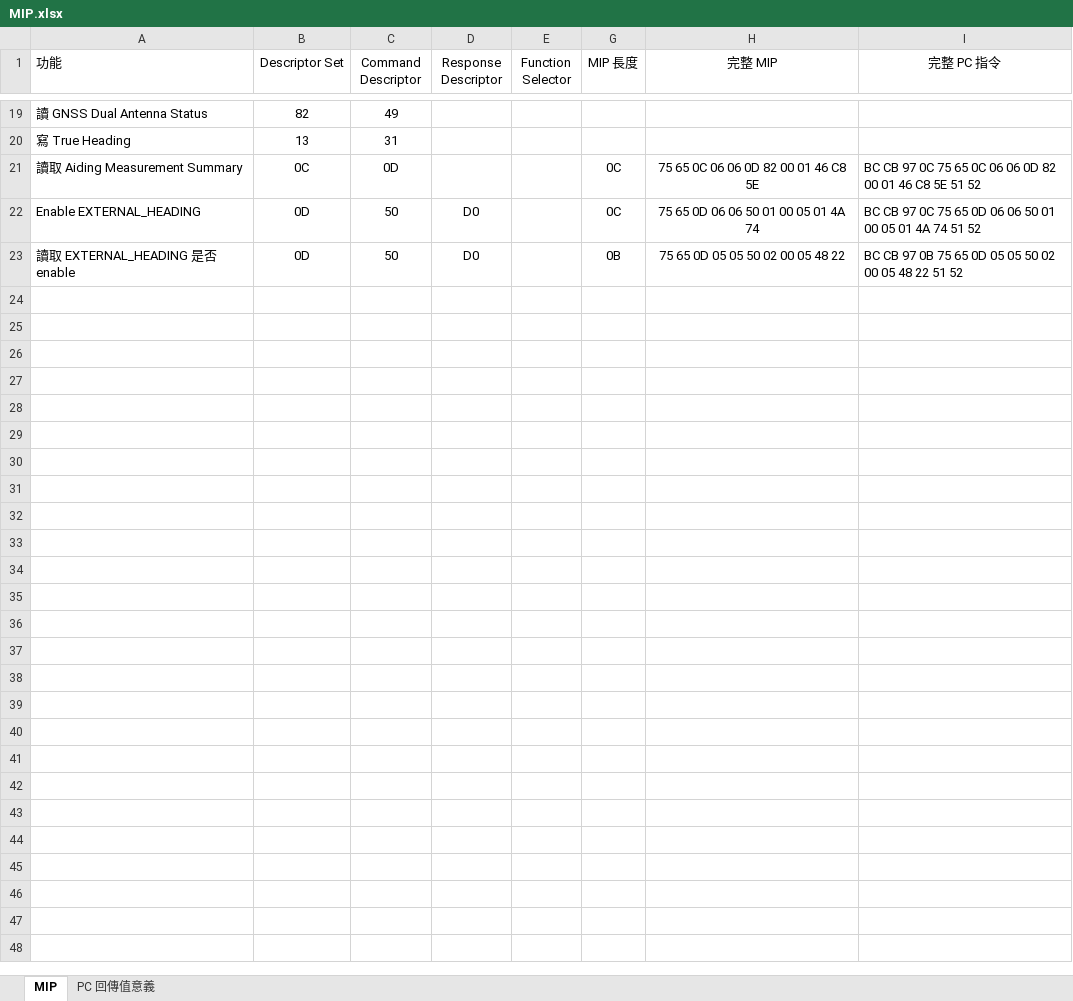
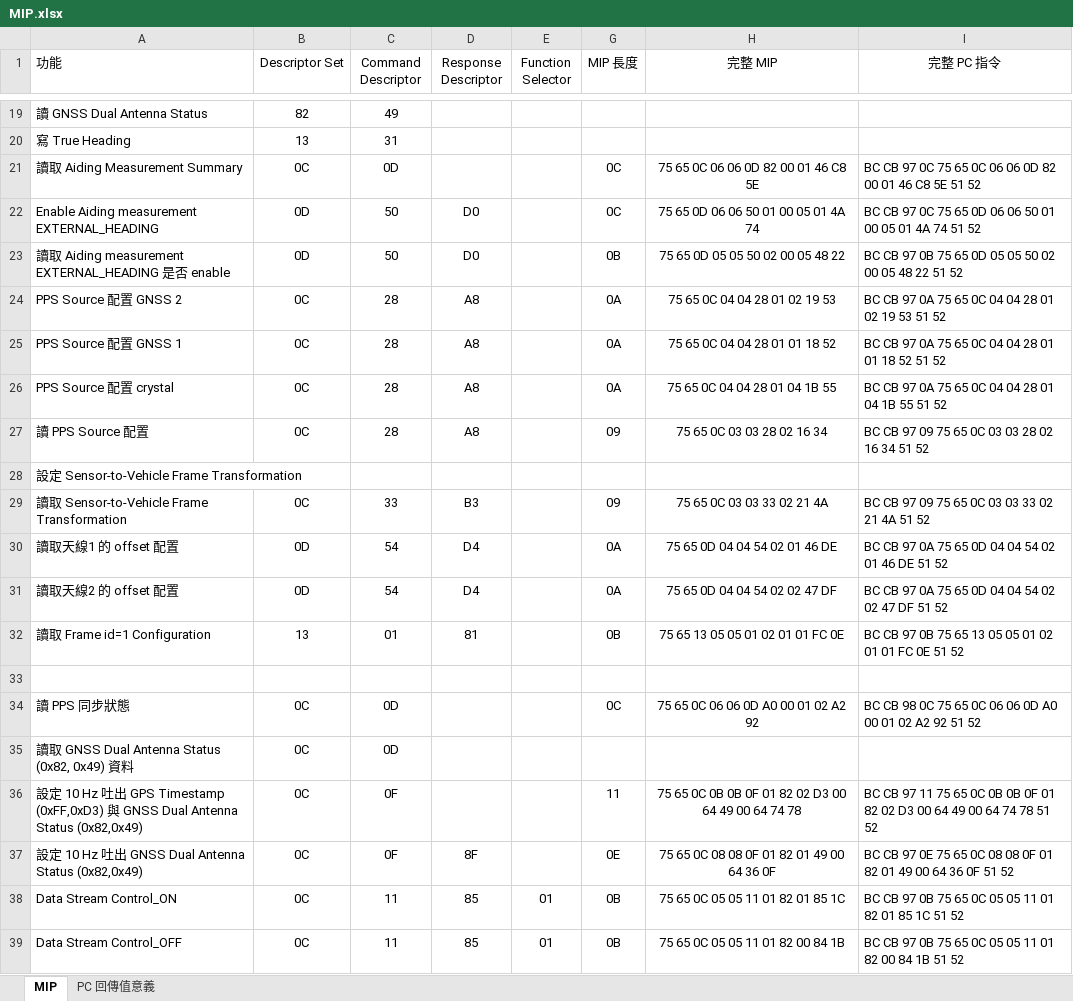
Before and after one commit to adamShiau/adamShiau_Arduino, an Excel workbook: HINS_MCU_V3.2_M/doc/MIP.xlsx, sheet MIP, drawn as a sheet; only a part is shown, gaps mark what is left out; values as stored, in another font and other column widths than the file's, no borders; the diff names each change by its address in the sheet, - before the commit and + after, or states it on an @@ line.

```diff
--- a/HINS_MCU_V3.2_M/doc/MIP.xlsx (sheet MIP)
+++ b/HINS_MCU_V3.2_M/doc/MIP.xlsx (sheet MIP)
-A22 (功能): Enable EXTERNAL_HEADING
+A22 (功能): Enable Aiding measurement EXTERNAL_HEADING
-A23 (功能): 讀取 EXTERNAL_HEADING 是否 enable
+A23 (功能): 讀取 Aiding measurement EXTERNAL_HEADING 是否 enable
+row 24: PPS Source 配置 GNSS 2 | 0C | 28 | A8 |  | 0A | 75 65 0C 04 04 28 01 02 19 53 | BC CB 97 0A 75 65 0C 04 04 28 01 02 19 53 51 52
+row 25: PPS Source 配置 GNSS 1 | 0C | 28 | A8 |  | 0A | 75 65 0C 04 04 28 01 01 18 52 | BC CB 97 0A 75 65 0C 04 04 28 01 01 18 52 51 52
+row 26: PPS Source 配置 crystal | 0C | 28 | A8 |  | 0A | 75 65 0C 04 04 28 01 04 1B 55 | BC CB 97 0A 75 65 0C 04 04 28 01 04 1B 55 51 52
+row 27: 讀 PPS Source 配置 | 0C | 28 | A8 |  | 09 | 75 65 0C 03 03 28 02 16 34 | BC CB 97 09 75 65 0C 03 03 28 02 16 34 51 52
+row 28: 設定 Sensor-to-Vehicle Frame Transformation
+row 29: 讀取 Sensor-to-Vehicle Frame Transformation | 0C | 33 | B3 |  | 09 | 75 65 0C 03 03 33 02 21 4A | BC CB 97 09 75 65 0C 03 03 33 02 21 4A 51 52
+row 30: 讀取天線1 的 offset 配置 | 0D | 54 | D4 |  | 0A | 75 65 0D 04 04 54 02 01 46 DE | BC CB 97 0A 75 65 0D 04 04 54 02 01 46 DE 51 52
+row 31: 讀取天線2 的 offset 配置 | 0D | 54 | D4 |  | 0A | 75 65 0D 04 04 54 02 02 47 DF | BC CB 97 0A 75 65 0D 04 04 54 02 02 47 DF 51 52
+row 32: 讀取 Frame id=1 Configuration | 13 | 01 | 81 |  | 0B | 75 65 13 05 05 01 02 01 01 FC 0E | BC CB 97 0B 75 65 13 05 05 01 02 01 01 FC 0E 51 52
+row 33: (empty)
+row 34: 讀 PPS 同步狀態 | 0C | 0D |  |  | 0C | 75 65 0C 06 06 0D A0 00 01 02 A2 92 | BC CB 98 0C 75 65 0C 06 06 0D A0 00 01 02 A2 92 51 52
+row 35: 讀取 GNSS Dual Antenna Status (0x82, 0x49) 資料 | 0C | 0D
+row 36: 設定 10 Hz 吐出 GPS Timestamp (0xFF,0xD3) 與 GNSS Dual Antenna Status (0x82,0x49) | 0C | 0F |  |  | 11 | 75 65 0C 0B 0B 0F 01 82 02 D3 00 64 49 00 64 74 78 | BC CB 97 11 75 65 0C 0B 0B 0F 01 82 02 D3 00 64 49 00 64 74 78 51 52
+row 37: 設定 10 Hz 吐出 GNSS Dual Antenna Status (0x82,0x49) | 0C | 0F | 8F |  | 0E | 75 65 0C 08 08 0F 01 82 01 49 00 64 36 0F | BC CB 97 0E 75 65 0C 08 08 0F 01 82 01 49 00 64 36 0F 51 52
+row 38: Data Stream Control_ON | 0C | 11 | 85 | 01 | 0B | 75 65 0C 05 05 11 01 82 01 85 1C | BC CB 97 0B 75 65 0C 05 05 11 01 82 01 85 1C 51 52
+row 39: Data Stream Control_OFF | 0C | 11 | 85 | 01 | 0B | 75 65 0C 05 05 11 01 82 00 84 1B | BC CB 97 0B 75 65 0C 05 05 11 01 82 00 84 1B 51 52
```
Also changed, not shown: 1 other file.
